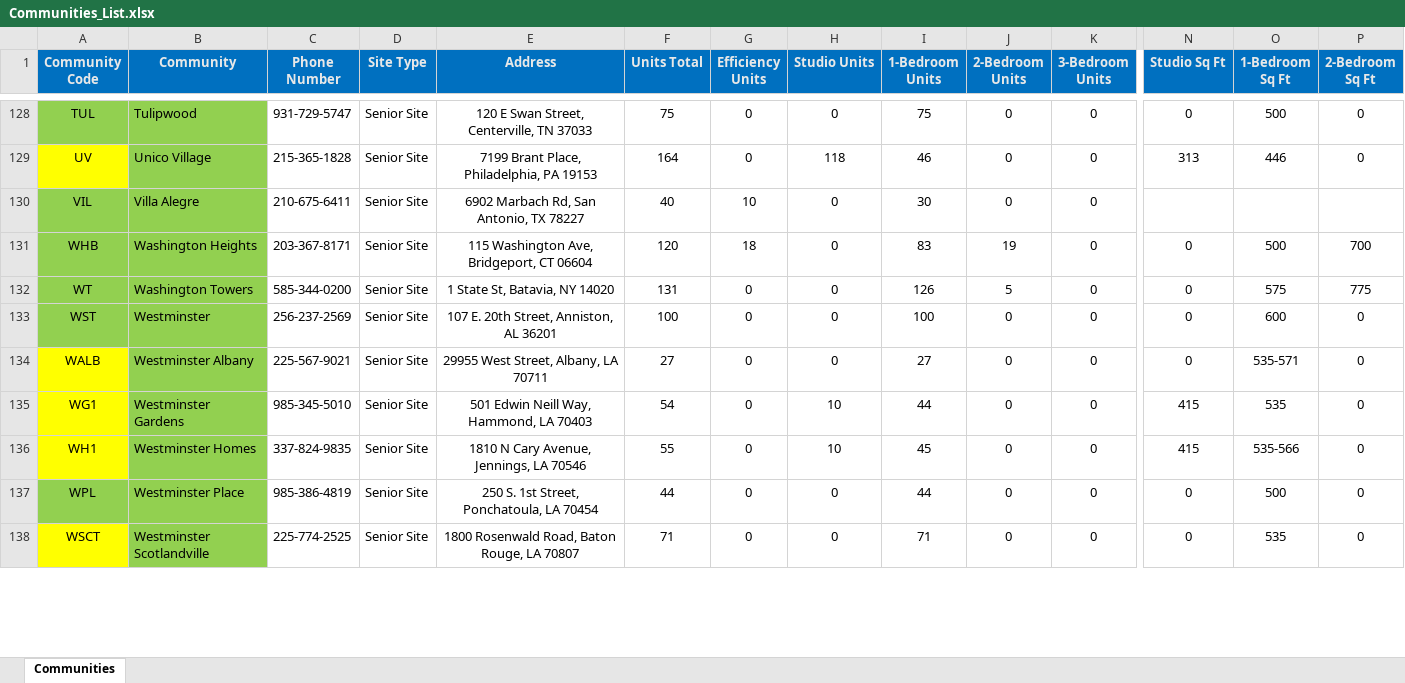
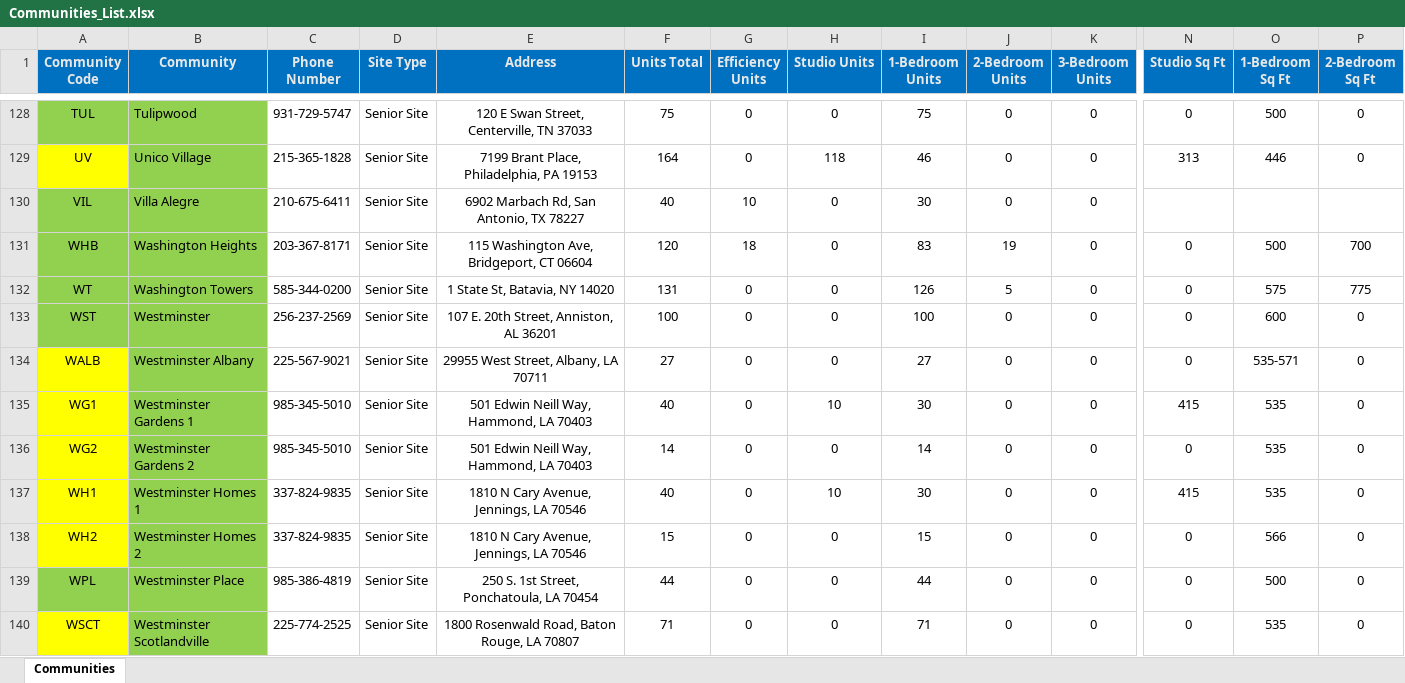
Before and after one commit to JBennettTimmerman/Community-Directory, an Excel workbook: data/Communities_List.xlsx, sheet Communities, drawn as a sheet; only a part is shown, gaps mark what is left out; values as stored, in another font and other column widths than the file's, no borders; addresses are those after the commit; rows hold the shown columns only; the diff covers the shown part only; the diff names each change by its address in the sheet, - before the commit and + after, or states it on an @@ line.

Commit message:
Add files via upload

```diff
--- a/data/Communities_List.xlsx (sheet Communities)
+++ b/data/Communities_List.xlsx (sheet Communities)
-B135 (Community): Westminster Gardens
+B135 (Community): Westminster Gardens 1
-F135 (Units Total): 54
+F135 (Units Total): 40
-I135 (1-Bedroom Units): 44
+I135 (1-Bedroom Units): 30
+row 136: WG2 | Westminster Gardens 2 | 985-345-5010 | Senior Site | 501 Edwin Neill Way, Hammond, LA 70403 | 14 | 0 | 0 | 14 | 0 | 0 | 0 | 535 | 0
-B137 (Community): Westminster Homes
+B137 (Community): Westminster Homes 1
-F137 (Units Total): 55
+F137 (Units Total): 40
-I137 (1-Bedroom Units): 45
+I137 (1-Bedroom Units): 30
-O137 (1-Bedroom Sq Ft): 535-566
+O137 (1-Bedroom Sq Ft): 535
+row 138: WH2 | Westminster Homes 2 | 337-824-9835 | Senior Site | 1810 N Cary Avenue, Jennings, LA 70546 | 15 | 0 | 0 | 15 | 0 | 0 | 0 | 566 | 0
```
Also changed, not shown: 2 added rows and 14 edited cells elsewhere in this sheet.
